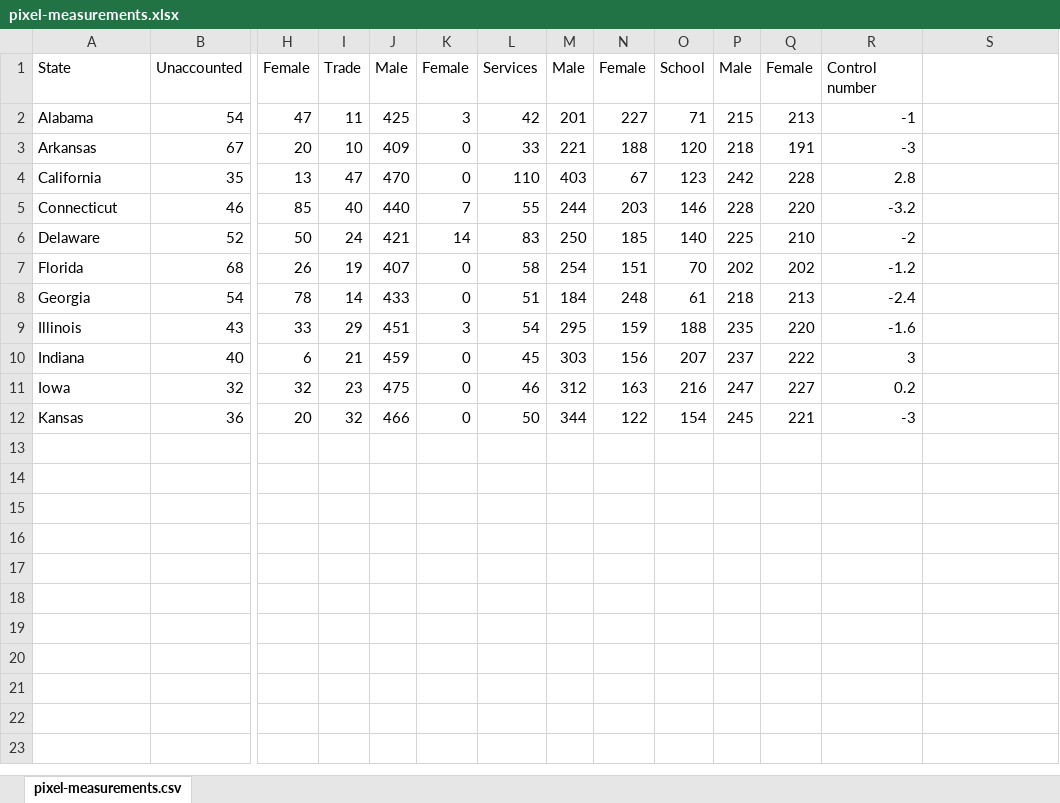
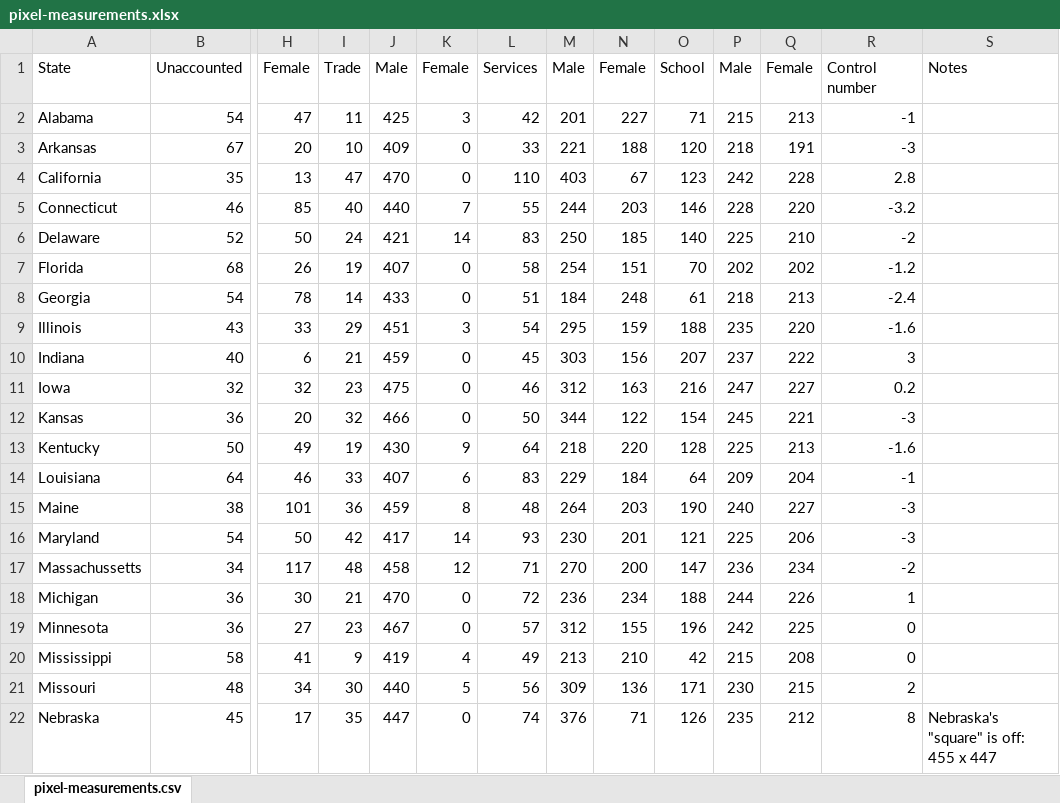
Before and after one commit to rgoluch/Statistical_Atlas, an Excel workbook: pixel-measurements.xlsx, sheet pixel-measurements.csv, drawn as a sheet; only a part is shown, gaps mark what is left out; values as stored, in another font and other column widths than the file's, no borders; removed rows and columns are numbered as before the commit, all else as after; rows hold the shown columns only; the diff names each change by its address in the sheet, - before the commit and + after, or states it on an @@ line.

Commit message:
up to Nebraska

```diff
--- a/pixel-measurements.xlsx (sheet pixel-measurements.csv)
+++ b/pixel-measurements.xlsx (sheet pixel-measurements.csv)
-S1: (empty)
+S1: Notes
-row 13: (empty)
+row 13: Kentucky | 50 | 49 | 19 | 430 | 9 | 64 | 218 | 220 | 128 | 225 | 213 | -1.6
-row 14: (empty)
+row 14: Louisiana | 64 | 46 | 33 | 407 | 6 | 83 | 229 | 184 | 64 | 209 | 204 | -1
-row 15: (empty)
+row 15: Maine | 38 | 101 | 36 | 459 | 8 | 48 | 264 | 203 | 190 | 240 | 227 | -3
-row 16: (empty)
+row 16: Maryland | 54 | 50 | 42 | 417 | 14 | 93 | 230 | 201 | 121 | 225 | 206 | -3
-row 17: (empty)
+row 17: Massachussetts | 34 | 117 | 48 | 458 | 12 | 71 | 270 | 200 | 147 | 236 | 234 | -2
-row 18: (empty)
+row 18: Michigan | 36 | 30 | 21 | 470 | 0 | 72 | 236 | 234 | 188 | 244 | 226 | 1
-row 19: (empty)
+row 19: Minnesota | 36 | 27 | 23 | 467 | 0 | 57 | 312 | 155 | 196 | 242 | 225 | 0
+row 20: Mississippi | 58 | 41 | 9 | 419 | 4 | 49 | 213 | 210 | 42 | 215 | 208 | 0
+row 21: Missouri | 48 | 34 | 30 | 440 | 5 | 56 | 309 | 136 | 171 | 230 | 215 | 2
+row 22: Nebraska | 45 | 17 | 35 | 447 | 0 | 74 | 376 | 71 | 126 | 235 | 212 | 8 | Nebraska's "square" is off: 455 x 447
```
